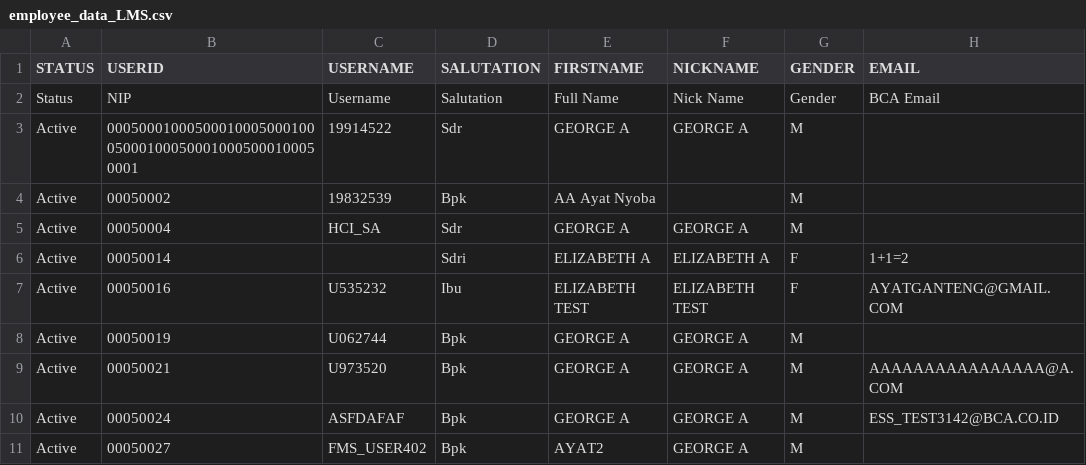
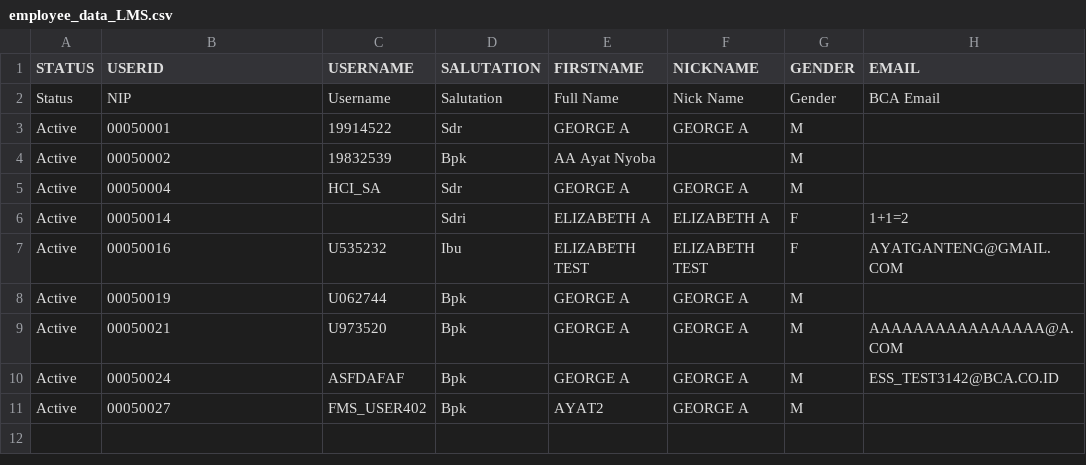
Before and after one commit to anadaradesiana/test-consume, a CSV file: employee_data_LMS.csv, drawn as a sheet; only a part is shown; the diff names each change by its address in the sheet, - before the commit and + after, or states it on an @@ line.

Commit message:
Update employee_data_LMS.csv

```diff
--- a/employee_data_LMS.csv
+++ b/employee_data_LMS.csv
-B3 (USERID): 00050001000500010005000100050001000500010005000100050001
+B3 (USERID): 00050001
```
